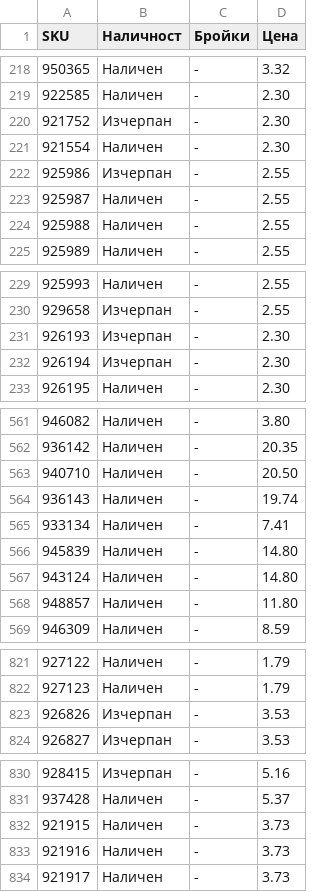
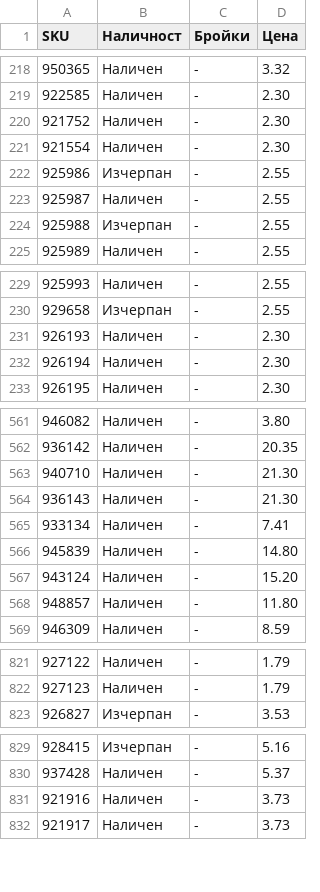
Before and after one commit to vladi1199/proba5, a CSV file: proba5/results_filstar.csv, drawn as a sheet; only a part is shown, gaps mark what is left out; the diff covers the shown part only.

```diff
--- a/proba5/results_filstar.csv
+++ b/proba5/results_filstar.csv
@@ -219,3 +219,3 @@ SKU,Наличност,Бройки,Цена
 922585,Наличен,-,2.30
-921752,Изчерпан,-,2.30
+921752,Наличен,-,2.30
 921554,Наличен,-,2.30
@@ -223,3 +223,3 @@ SKU,Наличност,Бройки,Цена
 925987,Наличен,-,2.55
-925988,Наличен,-,2.55
+925988,Изчерпан,-,2.55
 925989,Наличен,-,2.55
@@ -230,4 +230,4 @@ SKU,Наличност,Бройки,Цена
 929658,Изчерпан,-,2.55
-926193,Изчерпан,-,2.30
-926194,Изчерпан,-,2.30
+926193,Наличен,-,2.30
+926194,Наличен,-,2.30
 926195,Наличен,-,2.30
@@ -562,7 +562,7 @@ SKU,Наличност,Бройки,Цена
 936142,Наличен,-,20.35
-940710,Наличен,-,20.50
-936143,Наличен,-,19.74
+940710,Наличен,-,21.30
+936143,Наличен,-,21.30
 933134,Наличен,-,7.41
 945839,Наличен,-,14.80
-943124,Наличен,-,14.80
+943124,Наличен,-,15.20
 948857,Наличен,-,11.80
@@ -822,3 +822,2 @@ SKU,Наличност,Бройки,Цена
 927123,Наличен,-,1.79
-926826,Изчерпан,-,3.53
 926827,Изчерпан,-,3.53
@@ -831,3 +830,2 @@ SKU,Наличност,Бройки,Цена
 937428,Наличен,-,5.37
-921915,Наличен,-,3.73
 921916,Наличен,-,3.73
```
Also changed, not shown: 7 edited cells elsewhere in this file, proba5/not_found_filstar.csv, 1 other file.
